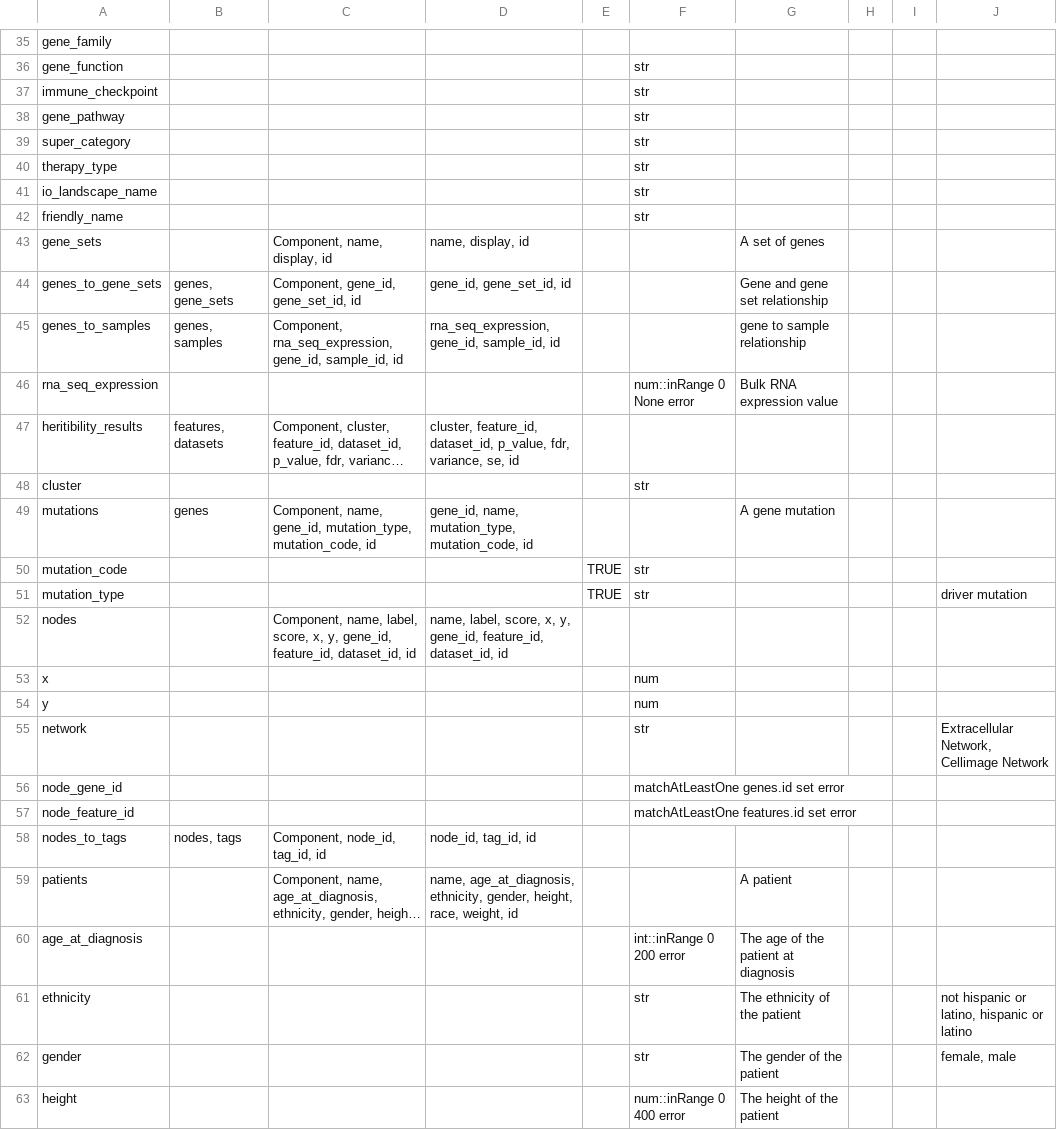
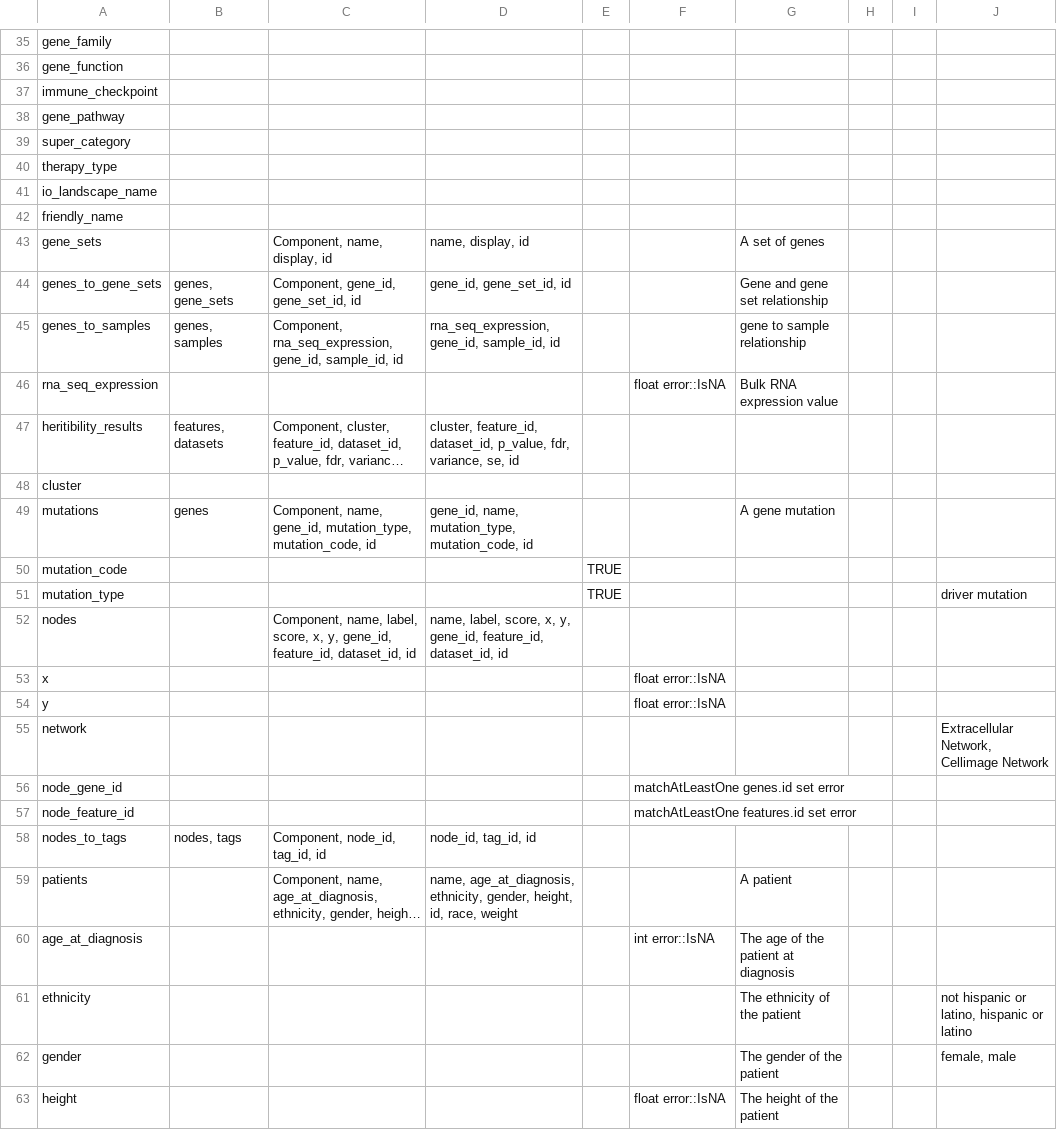
Before and after one commit to CRI-iAtlas/iAtlasSchema, a CSV file: iatlas_schema.csv, drawn as a sheet; only a part is shown, gaps mark what is left out; long unchanged cells end in …; the diff covers the shown part only; the diff names each change by its address in the sheet, - before the commit and + after, or states it on an @@ line.

```diff
--- a/iatlas_schema.csv
+++ b/iatlas_schema.csv
-F36:F42: str
+F36:F42: (empty)
-F46: num::inRange 0 None error
+F46: float error::IsNA
-F48: str
+F48: (empty)
-F50:F51: str
+F50:F51: (empty)
-F53:F54: num
+F53:F54: float error::IsNA
-F55: str
+F55: (empty)
-D59: …gender, height, race, weight, id
+D59: …gender, height, id, race, weight
-F60: int::inRange 0 200 error
+F60: int error::IsNA
-F61:F62: str
+F61:F62: (empty)
-F63: num::inRange 0 400 error
+F63: float error::IsNA
```
Also changed, not shown: 54 edited cells elsewhere in this file, 1 other file.
